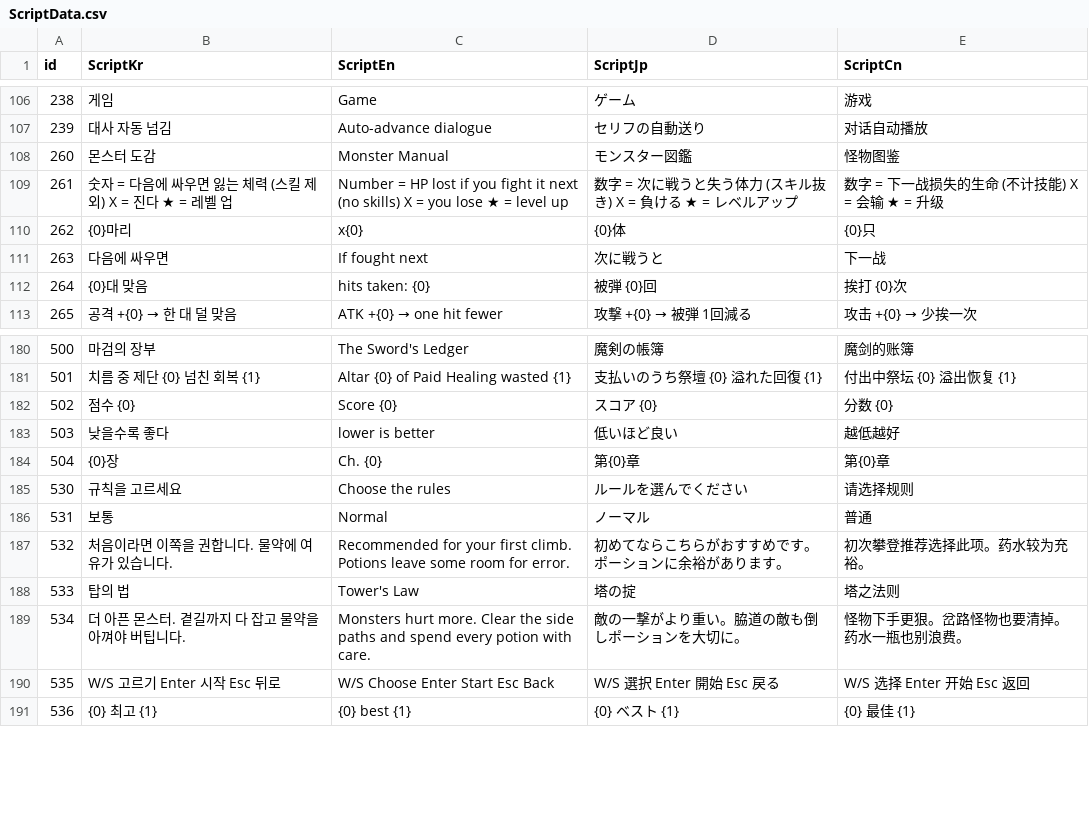
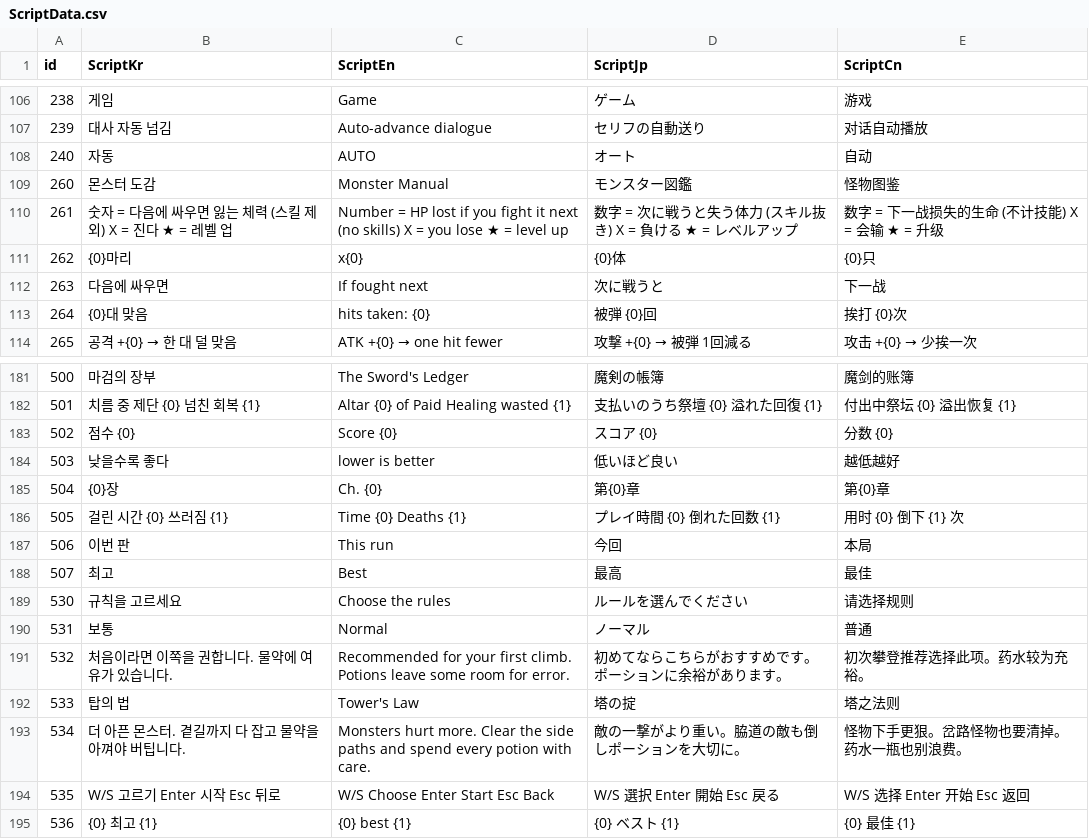
Before and after one commit to IO-DOG/TheSword, a CSV file: Assets/@Resources/Data/Excel/ScriptData.csv, drawn as a sheet; only a part is shown, gaps mark what is left out.

```diff
--- a/Assets/@Resources/Data/Excel/ScriptData.csv
+++ b/Assets/@Resources/Data/Excel/ScriptData.csv
@@ -107,2 +107,3 @@
 239,대사 자동 넘김,Auto-advance dialogue,セリフの自動送り,对话自动播放
+240,자동,AUTO,オート,自动
 260,몬스터 도감,Monster Manual,モンスター図鑑,怪物图鉴
@@ -184,2 +185,5 @@
 504,{0}장,Ch. {0},第{0}章,第{0}章
+505,걸린 시간 {0}  쓰러짐 {1},Time {0}  Deaths {1},プレイ時間 {0}  倒れた回数 {1},用时 {0}  倒下 {1} 次
+506,이번 판,This run,今回,本局
+507,최고,Best,最高,最佳
 530,규칙을 고르세요,Choose the rules,ルールを選んでください,请选择规则
```
Also changed, not shown: 15 other files.
